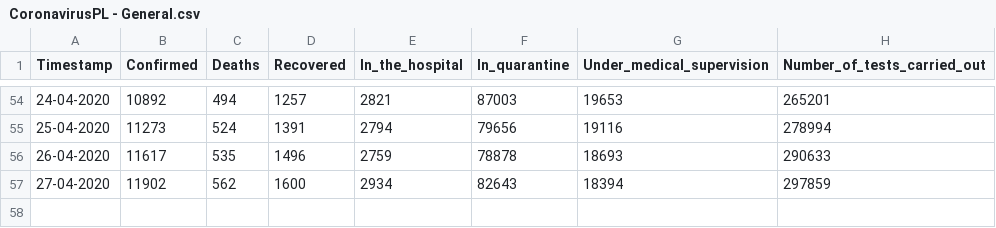
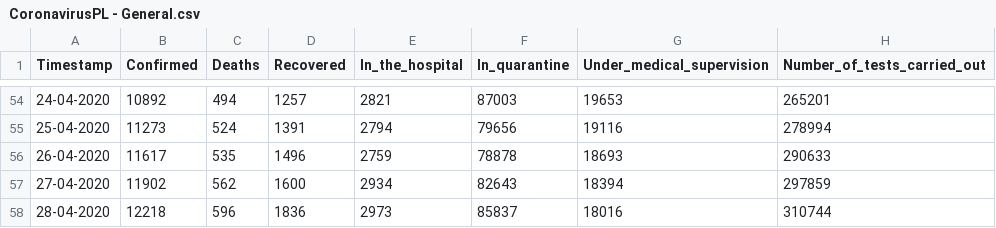
Before and after one commit to dtandev/coronavirus, a CSV file: data/CoronavirusPL - General.csv, drawn as a sheet; only a part is shown, gaps mark what is left out.

```diff
--- a/data/CoronavirusPL - General.csv
+++ b/data/CoronavirusPL - General.csv
@@ -57 +57,2 @@ Timestamp,Confirmed,Deaths,Recovered,In_the_hospital,In_quarantine,Under_medical
 27-04-2020,11902,562,1600,2934,82643,18394,297859
+28-04-2020,12218,596,1836,2973,85837,18016,310744
```
Also changed, not shown: 1 other file.
